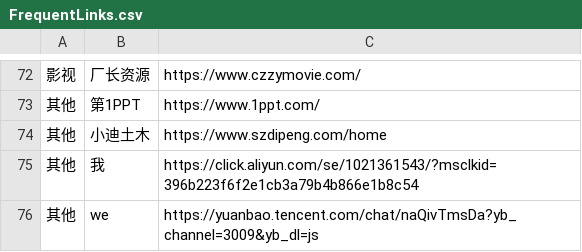
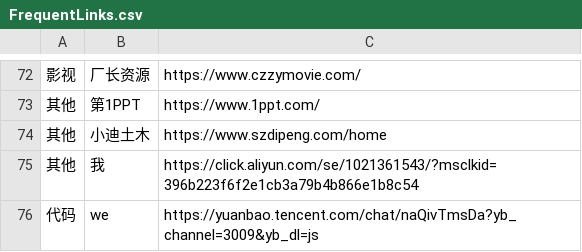
Before and after one commit to wwff3170-debug/FrequentLinks, a CSV file: FrequentLinks.csv, drawn as a sheet; only a part is shown, gaps mark what is left out; the diff names each change by its address in the sheet, - before the commit and + after, or states it on an @@ line.

Commit message:
更新链接 (via admin panel)

```diff
--- a/FrequentLinks.csv
+++ b/FrequentLinks.csv
-A76: 其他
+A76: 代码
```
